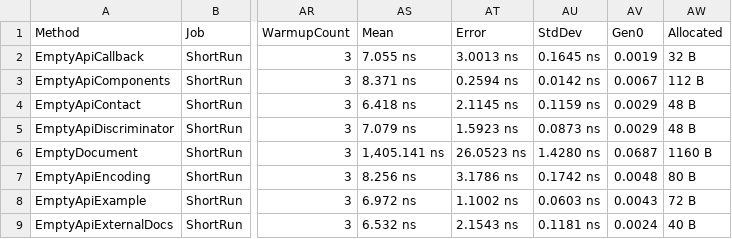
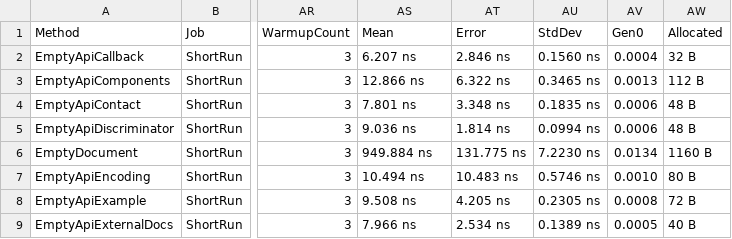
Before and after one commit to microsoft/OpenAPI.NET, a CSV file: performance/benchmark/BenchmarkDotNet.Artifacts/results/performance.EmptyModels-report.csv, drawn as a sheet; only a part is shown, gaps mark what is left out; the diff covers the shown part only; the diff names each change by its address in the sheet, - before the commit and + after, or states it on an @@ line.

```diff
--- a/performance/benchmark/BenchmarkDotNet.Artifacts/results/performance.EmptyModels-report.csv
+++ b/performance/benchmark/BenchmarkDotNet.Artifacts/results/performance.EmptyModels-report.csv
-AS2 (Mean): 7.055 ns
+AS2 (Mean): 6.207 ns
-AT2 (Error): 3.0013 ns
+AT2 (Error): 2.846 ns
-AU2 (StdDev): 0.1645 ns
+AU2 (StdDev): 0.1560 ns
-AV2 (Gen0): 0.0019
+AV2 (Gen0): 0.0004
-AS3 (Mean): 8.371 ns
+AS3 (Mean): 12.866 ns
-AT3 (Error): 0.2594 ns
+AT3 (Error): 6.322 ns
-AU3 (StdDev): 0.0142 ns
+AU3 (StdDev): 0.3465 ns
-AV3 (Gen0): 0.0067
+AV3 (Gen0): 0.0013
-AS4 (Mean): 6.418 ns
+AS4 (Mean): 7.801 ns
-AT4 (Error): 2.1145 ns
+AT4 (Error): 3.348 ns
-AU4 (StdDev): 0.1159 ns
+AU4 (StdDev): 0.1835 ns
-AV4:AV5 (Gen0): 0.0029
+AV4:AV5 (Gen0): 0.0006
-AS5 (Mean): 7.079 ns
+AS5 (Mean): 9.036 ns
-AT5 (Error): 1.5923 ns
+AT5 (Error): 1.814 ns
-AU5 (StdDev): 0.0873 ns
+AU5 (StdDev): 0.0994 ns
-AS6 (Mean): 1,405.141 ns
+AS6 (Mean): 949.884 ns
-AT6 (Error): 26.0523 ns
+AT6 (Error): 131.775 ns
-AU6 (StdDev): 1.4280 ns
+AU6 (StdDev): 7.2230 ns
-AV6 (Gen0): 0.0687
+AV6 (Gen0): 0.0134
-AS7 (Mean): 8.256 ns
+AS7 (Mean): 10.494 ns
-AT7 (Error): 3.1786 ns
+AT7 (Error): 10.483 ns
-AU7 (StdDev): 0.1742 ns
+AU7 (StdDev): 0.5746 ns
-AV7 (Gen0): 0.0048
+AV7 (Gen0): 0.0010
-AS8 (Mean): 6.972 ns
+AS8 (Mean): 9.508 ns
-AT8 (Error): 1.1002 ns
+AT8 (Error): 4.205 ns
-AU8 (StdDev): 0.0603 ns
+AU8 (StdDev): 0.2305 ns
-AV8 (Gen0): 0.0043
+AV8 (Gen0): 0.0008
-AS9 (Mean): 6.532 ns
+AS9 (Mean): 7.966 ns
-AT9 (Error): 2.1543 ns
+AT9 (Error): 2.534 ns
-AU9 (StdDev): 0.1181 ns
+AU9 (StdDev): 0.1389 ns
-AV9 (Gen0): 0.0024
+AV9 (Gen0): 0.0005
```
Also changed, not shown: 80 edited cells elsewhere in this file, performance/benchmark/BenchmarkDotNet.Artifacts/results/performance.Descriptions-report.csv, 6 other files.
